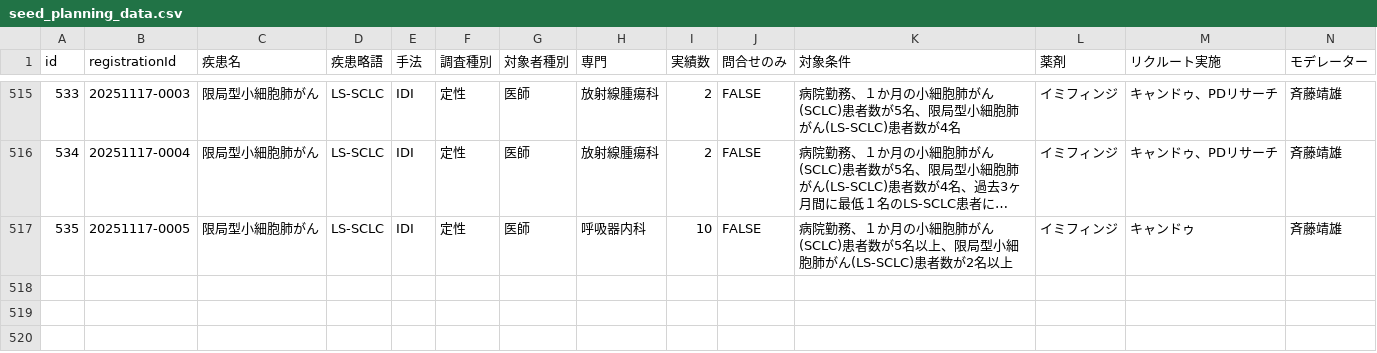
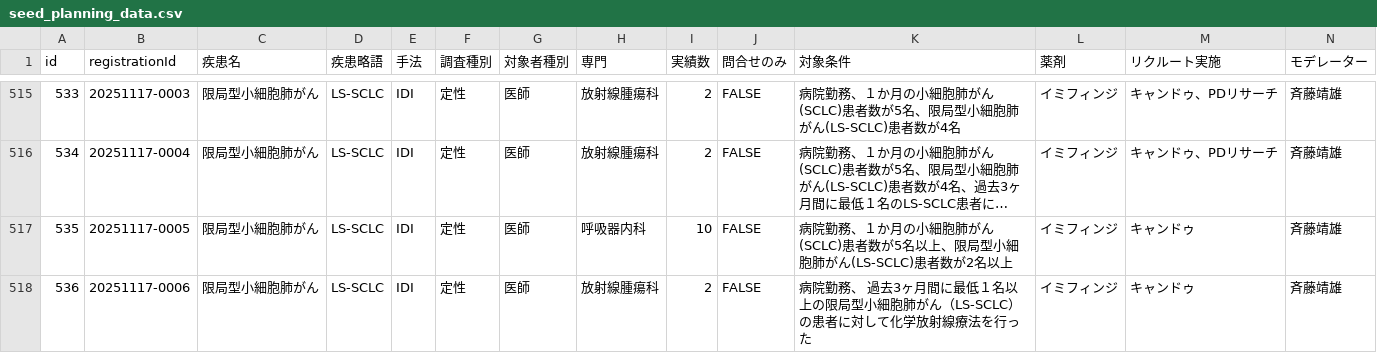
Before and after one commit to Yoshi-Seed/global, a CSV file: project-tracker/seed_planning_data.csv, drawn as a sheet; only a part is shown, gaps mark what is left out; long unchanged cells end in …; rows hold the shown columns only; the diff names each change by its address in the sheet, - before the commit and + after, or states it on an @@ line.

Commit message:
Add project: 限局型小細胞肺がん

```diff
--- a/project-tracker/seed_planning_data.csv
+++ b/project-tracker/seed_planning_data.csv
+row 518: 536 | 20251117-0006 | 限局型小細胞肺がん | LS-SCLC | IDI | 定性 | 医師 | 放射線腫瘍科 | 2 | FALSE | 病院勤務、 過去3ヶ月間に最低１名以上の限局型小細胞肺がん（LS-SCLC）の患者に対して化学放射線療法を行った | イミフィンジ | キャンドゥ | 斉藤靖雄
```
